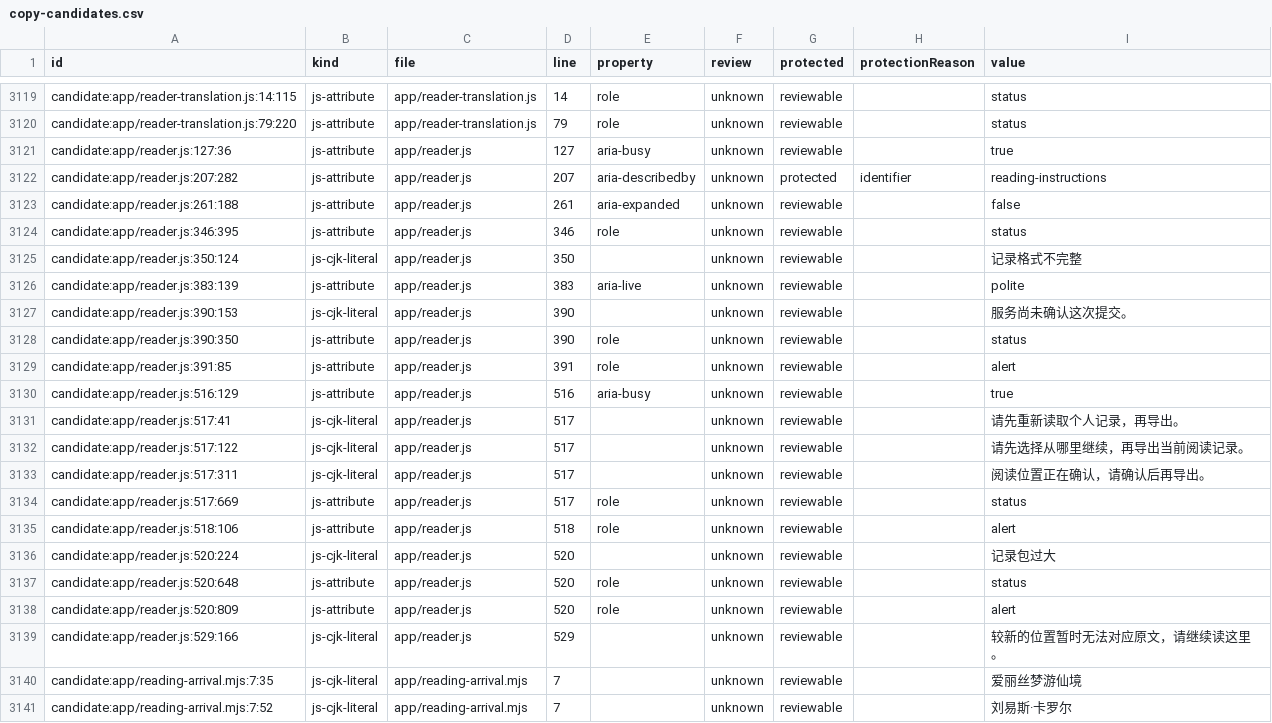
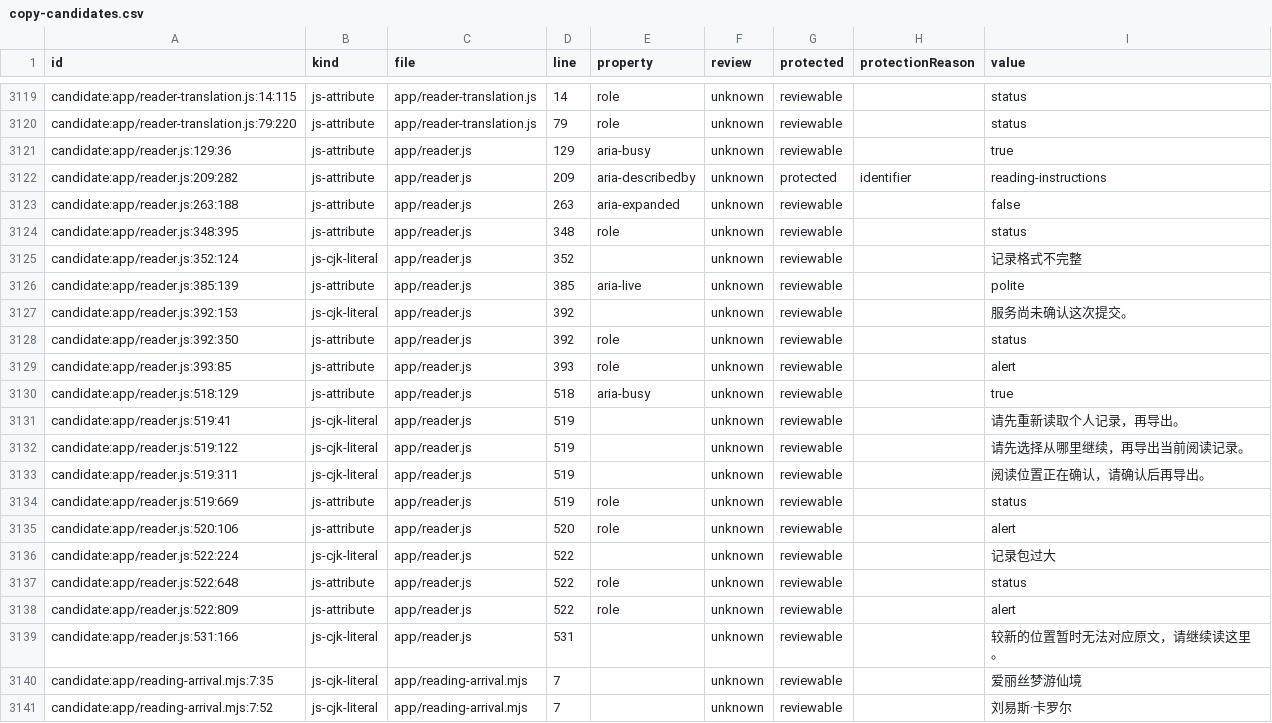
Before and after one commit to getyak/leafhour, a CSV file: docs/copy/copy-candidates.csv, drawn as a sheet; only a part is shown, gaps mark what is left out.

Commit message:
fix(reader): paint the skeleton before the full stylesheet (GET-230)

```diff
--- a/docs/copy/copy-candidates.csv
+++ b/docs/copy/copy-candidates.csv
@@ -3187,21 +3187,21 @@ candidate:app/reader-translation.js:14:115,js-attribute,app/reader-translation.j
 candidate:app/reader-translation.js:79:220,js-attribute,app/reader-translation.js,79,role,unknown,reviewable,,status
-candidate:app/reader.js:127:36,js-attribute,app/reader.js,127,aria-busy,unknown,reviewable,,true
-candidate:app/reader.js:207:282,js-attribute,app/reader.js,207,aria-describedby,unknown,protected,identifier,reading-instructions
-candidate:app/reader.js:261:188,js-attribute,app/reader.js,261,aria-expanded,unknown,reviewable,,false
-candidate:app/reader.js:346:395,js-attribute,app/reader.js,346,role,unknown,reviewable,,status
-candidate:app/reader.js:350:124,js-cjk-literal,app/reader.js,350,,unknown,reviewable,,记录格式不完整
-candidate:app/reader.js:383:139,js-attribute,app/reader.js,383,aria-live,unknown,reviewable,,polite
-candidate:app/reader.js:390:153,js-cjk-literal,app/reader.js,390,,unknown,reviewable,,服务尚未确认这次提交。
-candidate:app/reader.js:390:350,js-attribute,app/reader.js,390,role,unknown,reviewable,,status
-candidate:app/reader.js:391:85,js-attribute,app/reader.js,391,role,unknown,reviewable,,alert
-candidate:app/reader.js:516:129,js-attribute,app/reader.js,516,aria-busy,unknown,reviewable,,true
-candidate:app/reader.js:517:41,js-cjk-literal,app/reader.js,517,,unknown,reviewable,,请先重新读取个人记录，再导出。
-candidate:app/reader.js:517:122,js-cjk-literal,app/reader.js,517,,unknown,reviewable,,请先选择从哪里继续，再导出当前阅读记录。
-candidate:app/reader.js:517:311,js-cjk-literal,app/reader.js,517,,unknown,reviewable,,阅读位置正在确认，请确认后再导出。
-candidate:app/reader.js:517:669,js-attribute,app/reader.js,517,role,unknown,reviewable,,status
-candidate:app/reader.js:518:106,js-attribute,app/reader.js,518,role,unknown,reviewable,,alert
-candidate:app/reader.js:520:224,js-cjk-literal,app/reader.js,520,,unknown,reviewable,,记录包过大
-candidate:app/reader.js:520:648,js-attribute,app/reader.js,520,role,unknown,reviewable,,status
-candidate:app/reader.js:520:809,js-attribute,app/reader.js,520,role,unknown,reviewable,,alert
-candidate:app/reader.js:529:166,js-cjk-literal,app/reader.js,529,,unknown,reviewable,,较新的位置暂时无法对应原文，请继续读这里。
+candidate:app/reader.js:129:36,js-attribute,app/reader.js,129,aria-busy,unknown,reviewable,,true
+candidate:app/reader.js:209:282,js-attribute,app/reader.js,209,aria-describedby,unknown,protected,identifier,reading-instructions
+candidate:app/reader.js:263:188,js-attribute,app/reader.js,263,aria-expanded,unknown,reviewable,,false
+candidate:app/reader.js:348:395,js-attribute,app/reader.js,348,role,unknown,reviewable,,status
+candidate:app/reader.js:352:124,js-cjk-literal,app/reader.js,352,,unknown,reviewable,,记录格式不完整
+candidate:app/reader.js:385:139,js-attribute,app/reader.js,385,aria-live,unknown,reviewable,,polite
+candidate:app/reader.js:392:153,js-cjk-literal,app/reader.js,392,,unknown,reviewable,,服务尚未确认这次提交。
+candidate:app/reader.js:392:350,js-attribute,app/reader.js,392,role,unknown,reviewable,,status
+candidate:app/reader.js:393:85,js-attribute,app/reader.js,393,role,unknown,reviewable,,alert
+candidate:app/reader.js:518:129,js-attribute,app/reader.js,518,aria-busy,unknown,reviewable,,true
+candidate:app/reader.js:519:41,js-cjk-literal,app/reader.js,519,,unknown,reviewable,,请先重新读取个人记录，再导出。
+candidate:app/reader.js:519:122,js-cjk-literal,app/reader.js,519,,unknown,reviewable,,请先选择从哪里继续，再导出当前阅读记录。
+candidate:app/reader.js:519:311,js-cjk-literal,app/reader.js,519,,unknown,reviewable,,阅读位置正在确认，请确认后再导出。
+candidate:app/reader.js:519:669,js-attribute,app/reader.js,519,role,unknown,reviewable,,status
+candidate:app/reader.js:520:106,js-attribute,app/reader.js,520,role,unknown,reviewable,,alert
+candidate:app/reader.js:522:224,js-cjk-literal,app/reader.js,522,,unknown,reviewable,,记录包过大
+candidate:app/reader.js:522:648,js-attribute,app/reader.js,522,role,unknown,reviewable,,status
+candidate:app/reader.js:522:809,js-attribute,app/reader.js,522,role,unknown,reviewable,,alert
+candidate:app/reader.js:531:166,js-cjk-literal,app/reader.js,531,,unknown,reviewable,,较新的位置暂时无法对应原文，请继续读这里。
 candidate:app/reading-arrival.mjs:7:35,js-cjk-literal,app/reading-arrival.mjs,7,,unknown,reviewable,,爱丽丝梦游仙境
```
Also changed, not shown: 17 other files.
